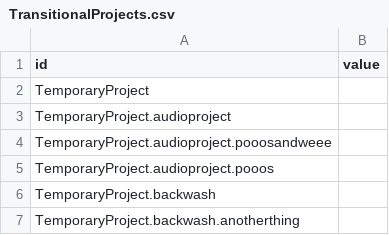
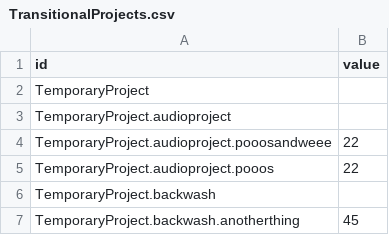
Before and after one commit to mrbarnabyb/dendo-function, a CSV file: TransitionalProjects.csv, drawn as a sheet.

Commit message:
Update TransitionalProjects.csv

```diff
--- a/TransitionalProjects.csv
+++ b/TransitionalProjects.csv
@@ -3,5 +3,5 @@ TemporaryProject,
 TemporaryProject.audioproject,
-TemporaryProject.audioproject.pooosandweee
-TemporaryProject.audioproject.pooos
+TemporaryProject.audioproject.pooosandweee, 22
+TemporaryProject.audioproject.pooos, 22
 TemporaryProject.backwash,
-TemporaryProject.backwash.anotherthing
+TemporaryProject.backwash.anotherthing, 45
```
